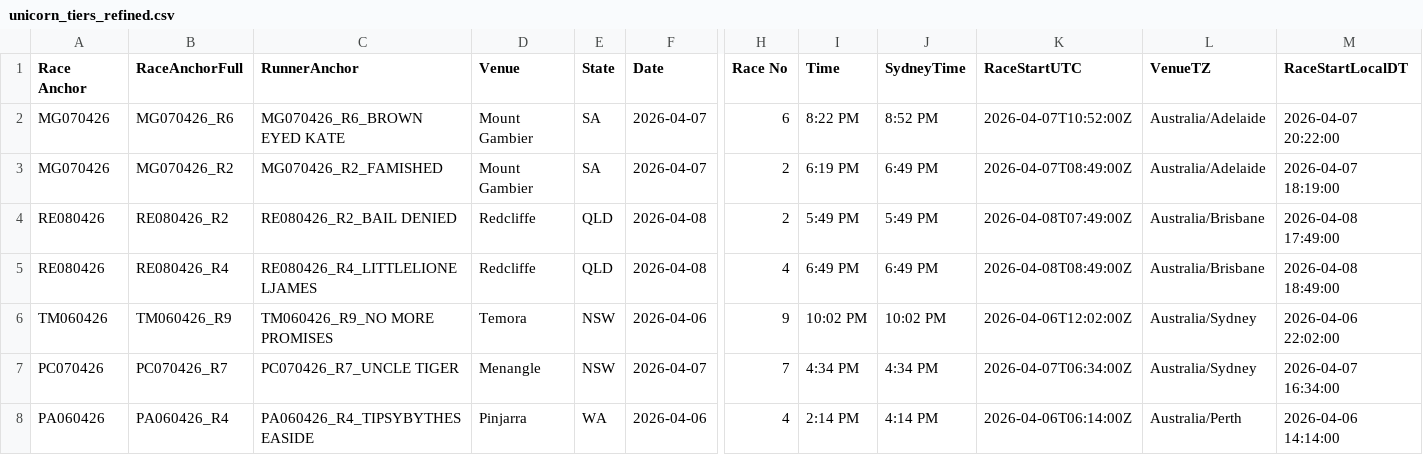
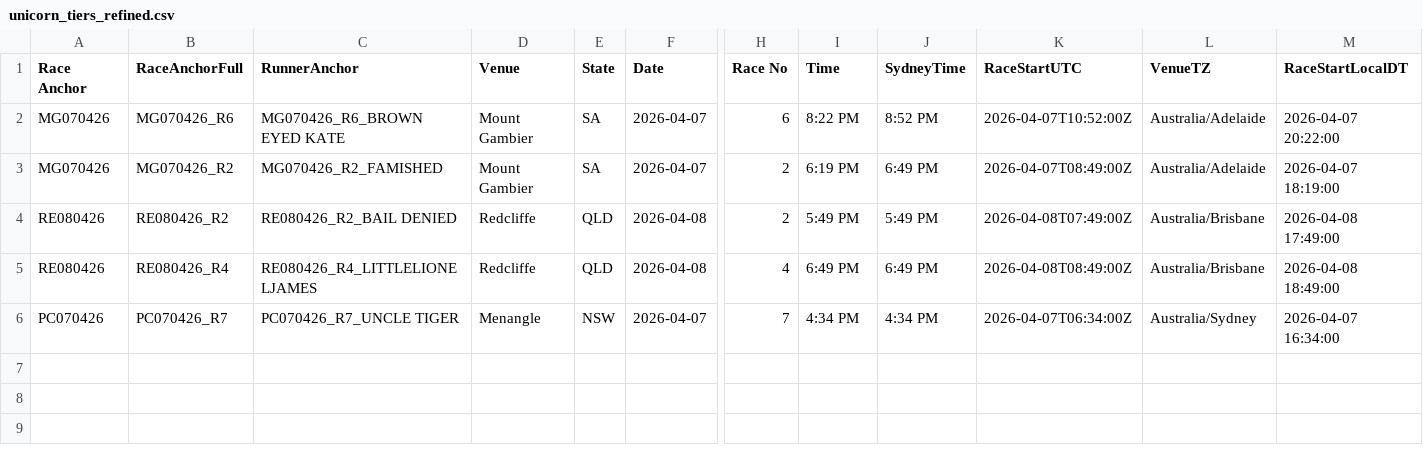
Before and after one commit to harnessapp/harness-csv-data, a CSV file: unicorn_tiers_refined.csv, drawn as a sheet; only a part is shown, gaps mark what is left out; rows hold the shown columns only; the diff names each change by its address in the sheet, - before the commit and + after, or states it on an @@ line.

```diff
--- a/unicorn_tiers_refined.csv
+++ b/unicorn_tiers_refined.csv
-row 6: TM060426 | TM060426_R9 | TM060426_R9_NO MORE PROMISES | Temora | NSW | 2026-04-06 | 9 | 10:02 PM | 10:02 PM | 2026-04-06T12:02:00Z | Australia/Sydney | 2026-04-06 22:02:00
-row 8: PA060426 | PA060426_R4 | PA060426_R4_TIPSYBYTHESEASIDE | Pinjarra | WA | 2026-04-06 | 4 | 2:14 PM | 4:14 PM | 2026-04-06T06:14:00Z | Australia/Perth | 2026-04-06 14:14:00
```
Also changed, not shown: Cold Trainers 30.csv, Cold Trainers.csv, 19 other files.
